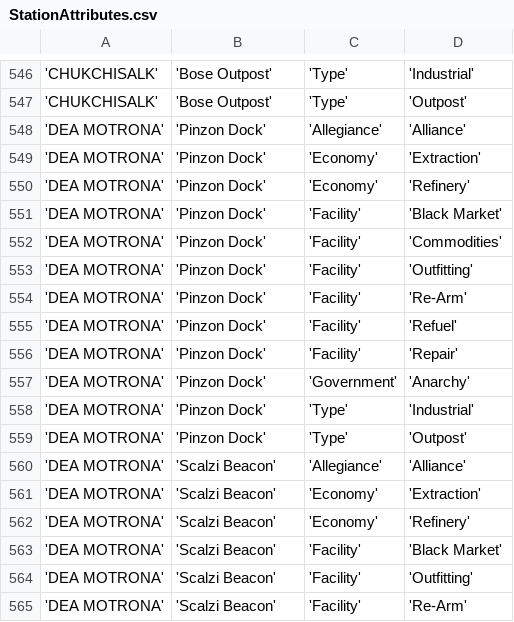
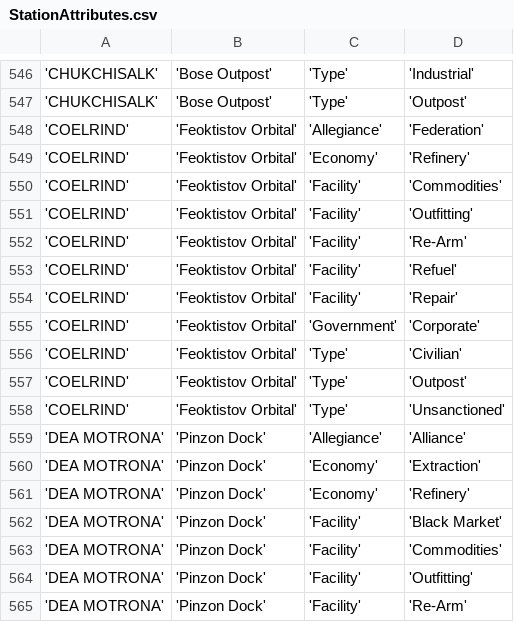
Before and after one commit to EliteDangerous/tradedangerous, a CSV file: data/StationAttributes.csv, drawn as a sheet; only a part is shown, gaps mark what is left out; the shorter side is filled out with more unchanged rows.

Commit message:
system: COELRIND, 1 station

```diff
--- a/data/StationAttributes.csv
+++ b/data/StationAttributes.csv
@@ -547,2 +547,13 @@
 'CHUKCHISALK','Bose Outpost','Type','Outpost'
+'COELRIND','Feoktistov Orbital','Allegiance','Federation'
+'COELRIND','Feoktistov Orbital','Economy','Refinery'
+'COELRIND','Feoktistov Orbital','Facility','Commodities'
+'COELRIND','Feoktistov Orbital','Facility','Outfitting'
+'COELRIND','Feoktistov Orbital','Facility','Re-Arm'
+'COELRIND','Feoktistov Orbital','Facility','Refuel'
+'COELRIND','Feoktistov Orbital','Facility','Repair'
+'COELRIND','Feoktistov Orbital','Government','Corporate'
+'COELRIND','Feoktistov Orbital','Type','Civilian'
+'COELRIND','Feoktistov Orbital','Type','Outpost'
+'COELRIND','Feoktistov Orbital','Type','Unsanctioned'
 'DEA MOTRONA','Pinzon Dock','Allegiance','Alliance'
```
Also changed, not shown: data/Station.csv, data/SystemAttributes.csv.
